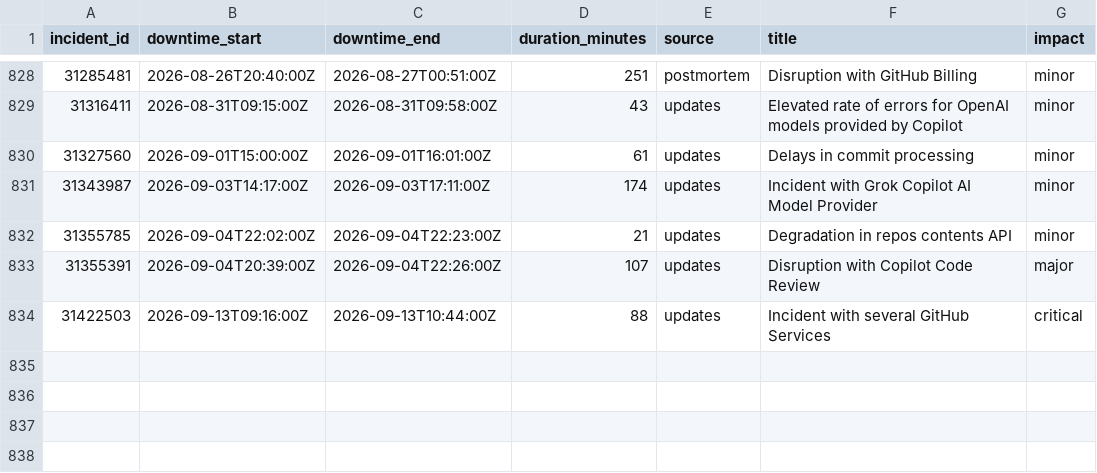
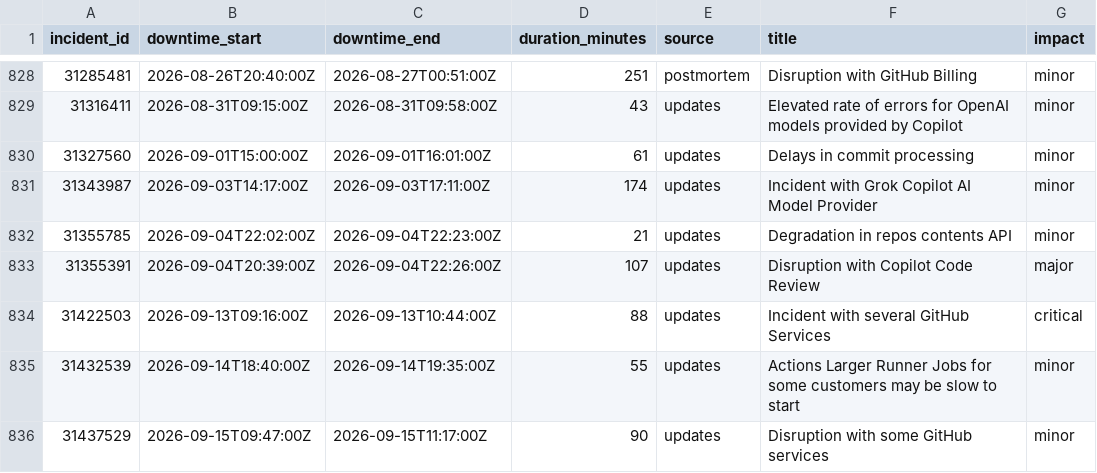
Before and after one commit to paradise-runner/feels-like-github-status, a CSV file: parsed/downtime_windows.csv, drawn as a sheet; only a part is shown, gaps mark what is left out.

```diff
--- a/parsed/downtime_windows.csv
+++ b/parsed/downtime_windows.csv
@@ -834 +834,3 @@ incident_id,downtime_start,downtime_end,duration_minutes,source,title,impact
 31422503,2026-09-13T09:16:00Z,2026-09-13T10:44:00Z,88,updates,Incident with several GitHub Services,critical
+31432539,2026-09-14T18:40:00Z,2026-09-14T19:35:00Z,55,updates,Actions Larger Runner Jobs for some customers may be slow to start,minor
+31437529,2026-09-15T09:47:00Z,2026-09-15T11:17:00Z,90,updates,Disruption with some GitHub services,minor
```
Also changed, not shown: parsed/segments.csv, 2 other files.
